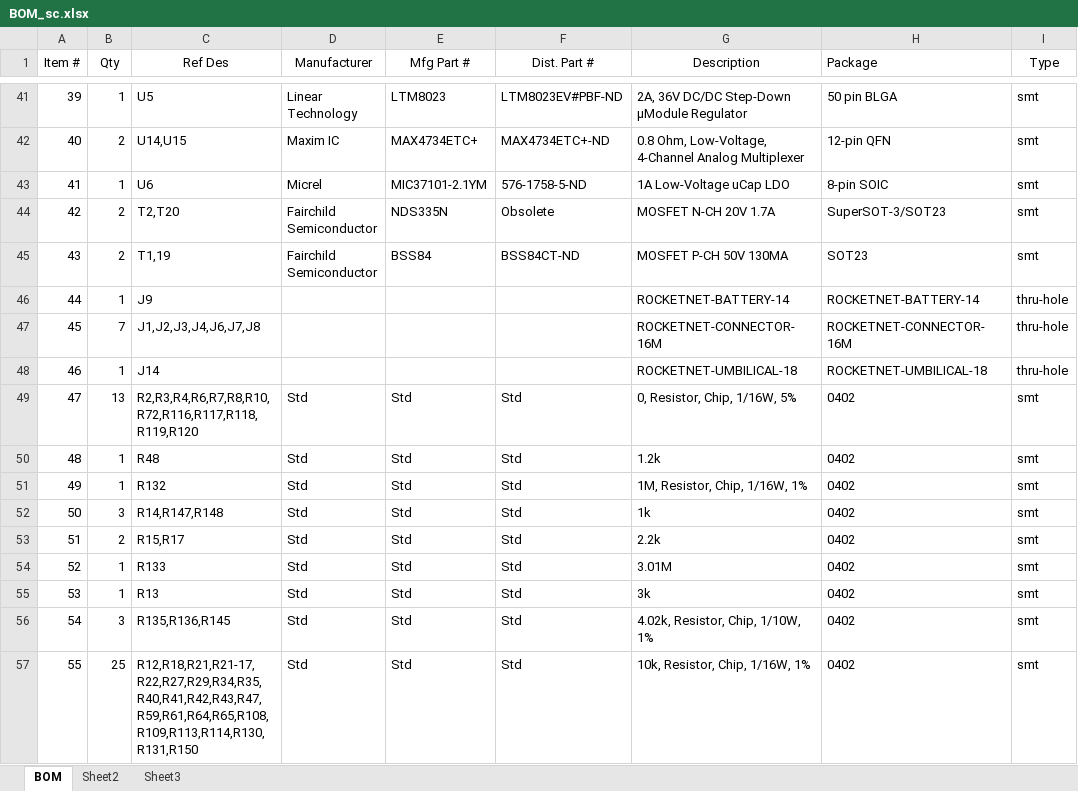
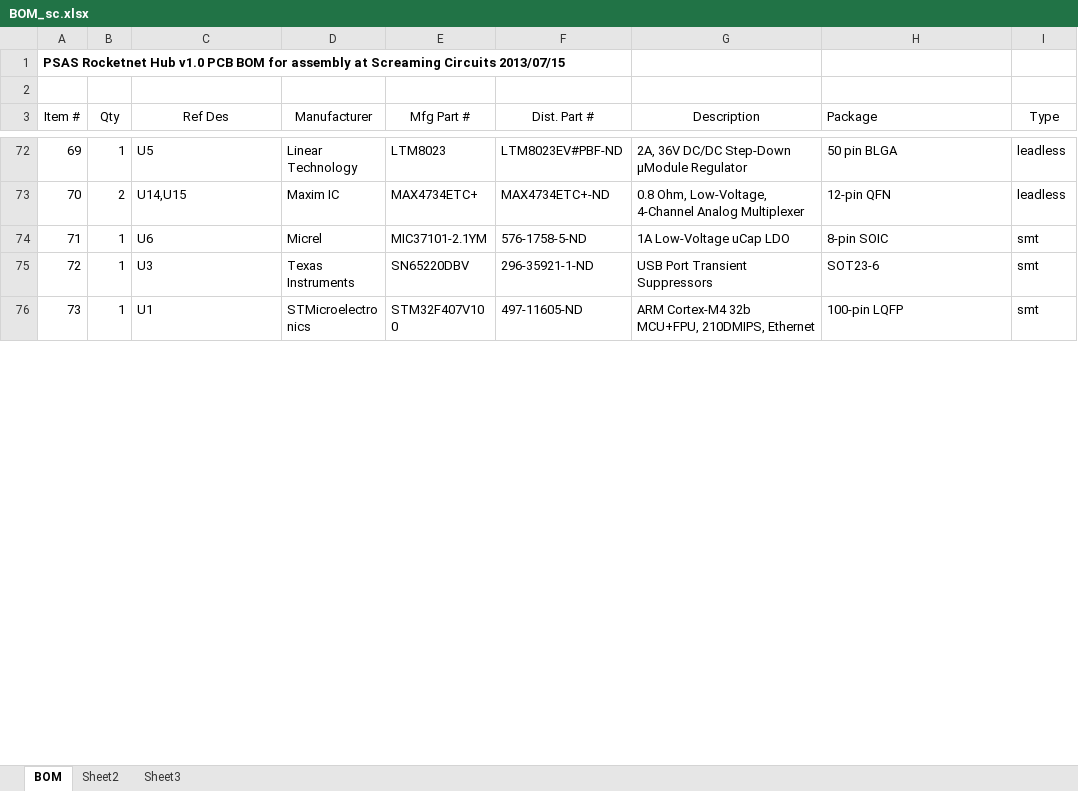
Before and after one commit to psas/avionics-cad, an Excel workbook: av3/rocketnet-hub/Documentation/BOM_sc.xlsx, sheet BOM, drawn as a sheet; only a part is shown, gaps mark what is left out; the shorter side is filled out with more unchanged rows; values as stored, in another font and other column widths than the file's, no borders; removed rows and columns are numbered as before the commit, all else as after; the diff covers the shown part only; the diff names each change by its address in the sheet, - before the commit and + after, or states it on an @@ line.

Commit message:
Checked and updated rocketnet hub BOM, adding DK part numbers. Also fixed some values in the EAGLE files to make the BOM collapse correctly. Added some voltage requirements on caps where necessary.

```diff
--- a/av3/rocketnet-hub/Documentation/BOM_sc.xlsx (sheet BOM)
+++ b/av3/rocketnet-hub/Documentation/BOM_sc.xlsx (sheet BOM)
+row 1: PSAS Rocketnet Hub v1.0 PCB BOM for assembly at Screaming Circuits 2013/07/15
+row 2: (empty)
@@ column A (Item #) renumbered between rows 29 and 77 @@
-I72:I73 (Type): smt
+I72:I73 (Type): leadless
-row 44: 42 | 2 | T2,T20 | Fairchild Semiconductor | NDS335N | Obsolete | MOSFET N-CH 20V 1.7A | SuperSOT-3/SOT23 | smt
-row 45: 43 | 2 | T1,19 | Fairchild Semiconductor | BSS84 | BSS84CT-ND | MOSFET P-CH 50V 130MA | SOT23 | smt
-row 46: 44 | 1 | J9 |  |  |  | ROCKETNET-BATTERY-14 | ROCKETNET-BATTERY-14 | thru-hole
-row 47: 45 | 7 | J1,J2,J3,J4,J6,J7,J8 |  |  |  | ROCKETNET-CONNECTOR-16M | ROCKETNET-CONNECTOR-16M | thru-hole
-row 48: 46 | 1 | J14 |  |  |  | ROCKETNET-UMBILICAL-18 | ROCKETNET-UMBILICAL-18 | thru-hole
-row 49: 47 | 13 | R2,R3,R4,R6,R7,R8,R10,R72,R116,R117,R118,R119,R120 | Std | Std | Std | 0, Resistor, Chip, 1/16W, 5% | 0402 | smt
-row 50: 48 | 1 | R48 | Std | Std | Std | 1.2k | 0402 | smt
-row 51: 49 | 1 | R132 | Std | Std | Std | 1M, Resistor, Chip, 1/16W, 1% | 0402 | smt
-row 52: 50 | 3 | R14,R147,R148 | Std | Std | Std | 1k | 0402 | smt
-row 53: 51 | 2 | R15,R17 | Std | Std | Std | 2.2k | 0402 | smt
-row 54: 52 | 1 | R133 | Std | Std | Std | 3.01M | 0402 | smt
-row 55: 53 | 1 | R13 | Std | Std | Std | 3k | 0402 | smt
-row 56: 54 | 3 | R135,R136,R145 | Std | Std | Std | 4.02k, Resistor, Chip, 1/10W, 1% | 0402 | smt
-row 57: 55 | 25 | R12,R18,R21,R21-17,R22,R27,R29,R34,R35,R40,R41,R42,R43,R47,R59,R61,R64,R65,R108,R109,R113,R114,R130,R131,R150 | Std | Std | Std | 10k, Resistor, Chip, 1/16W, 1% | 0402 | smt
```
Also changed, not shown: 62 added rows, 44 removed rows, 7 moved rows and 10 edited cells elsewhere in this sheet, 2 other files.
